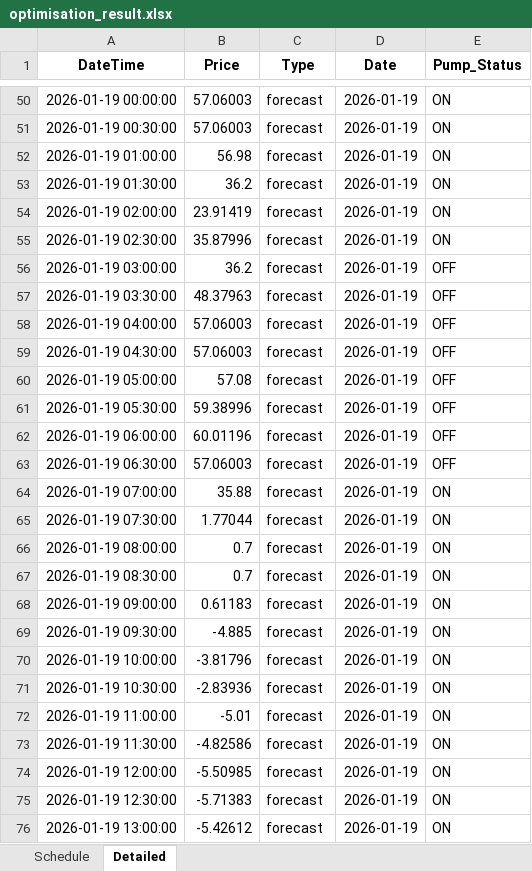
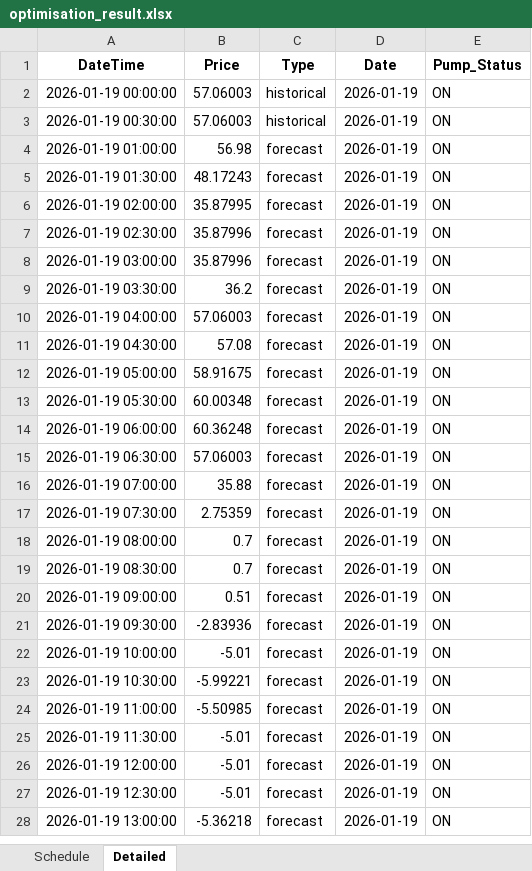
Before and after one commit to wjt1991/pump-optimisation-for-SHW, an Excel workbook: data/latest/optimisation_result.xlsx, sheet Detailed, drawn as a sheet; only a part is shown, gaps mark what is left out; values as stored, in another font and other column widths than the file's, no borders; addresses are those after the commit; the diff covers the shown part only; the diff names each change by its address in the sheet, - before the commit and + after, or states it on an @@ line.

```diff
--- a/data/latest/optimisation_result.xlsx (sheet Detailed)
+++ b/data/latest/optimisation_result.xlsx (sheet Detailed)
-C2:C3 (Type): forecast
+C2:C3 (Type): historical
-B5 (Price): 36.2
+B5 (Price): 48.17243
-B6 (Price): 23.91419
+B6 (Price): 35.87995
-B8 (Price): 36.2
+B8 (Price): 35.87996
-E8:E15 (Pump_Status): OFF
+E8:E15 (Pump_Status): ON
-B9 (Price): 48.37963
+B9 (Price): 36.2
-B11 (Price): 57.06003
+B11 (Price): 57.08
-B12 (Price): 57.08
+B12 (Price): 58.91675
-B13 (Price): 59.38996
+B13 (Price): 60.00348
-B14 (Price): 60.01196
+B14 (Price): 60.36248
-B17 (Price): 1.77044
+B17 (Price): 2.75359
-B20 (Price): 0.61183
+B20 (Price): 0.51
-B21 (Price): -4.885
+B21 (Price): -2.83936
-B22 (Price): -3.81796
+B22 (Price): -5.01
-B23 (Price): -2.83936
+B23 (Price): -5.99221
-B24 (Price): -5.01
+B24 (Price): -5.50985
-B25 (Price): -4.82586
+B25 (Price): -5.01
-B26 (Price): -5.50985
+B26 (Price): -5.01
-B27 (Price): -5.71383
+B27 (Price): -5.01
-B28 (Price): -5.42612
+B28 (Price): -5.36218
```
Also changed, not shown: 48 removed rows and 18 edited cells elsewhere in this sheet, sheet Schedule, 3 other files.
